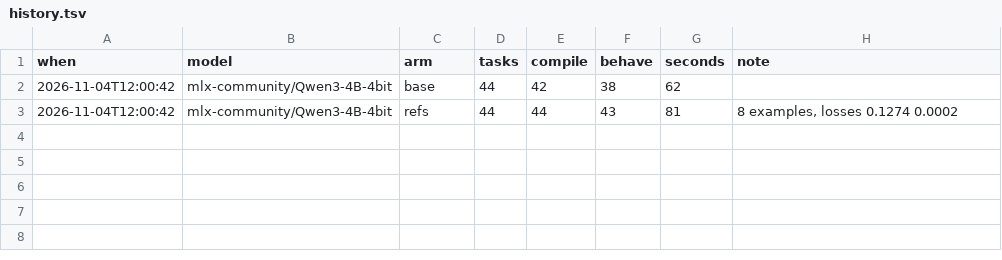
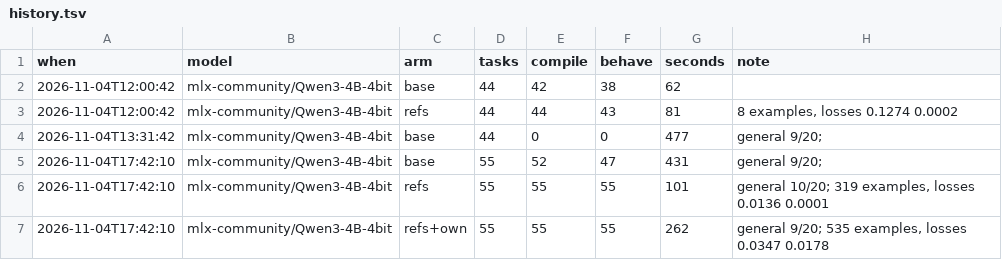
Before and after one commit to okay-effects/okay-inlay, a TSV file: bench/forge/history.tsv, drawn as a sheet; the diff names each change by its address in the sheet, - before the commit and + after, or states it on an @@ line.

Commit message:
forge: transfer, first full run — an adapter from 319 tasks of eight other projects takes Qwen3-4B on symdex from 47 to 55 of 55, the general tasks unchanged (9/10/9 of 20)

```diff
--- a/bench/forge/history.tsv
+++ b/bench/forge/history.tsv
+row 4: 2026-11-04T13:31:42 | mlx-community/Qwen3-4B-4bit | base | 44 | 0 | 0 | 477 | general 9/20;
+row 5: 2026-11-04T17:42:10 | mlx-community/Qwen3-4B-4bit | base | 55 | 52 | 47 | 431 | general 9/20;
+row 6: 2026-11-04T17:42:10 | mlx-community/Qwen3-4B-4bit | refs | 55 | 55 | 55 | 101 | general 10/20; 319 examples, losses 0.0136 0.0001
+row 7: 2026-11-04T17:42:10 | mlx-community/Qwen3-4B-4bit | refs+own | 55 | 55 | 55 | 262 | general 9/20; 535 examples, losses 0.0347 0.0178
```
Also changed, not shown: 11 other files.
